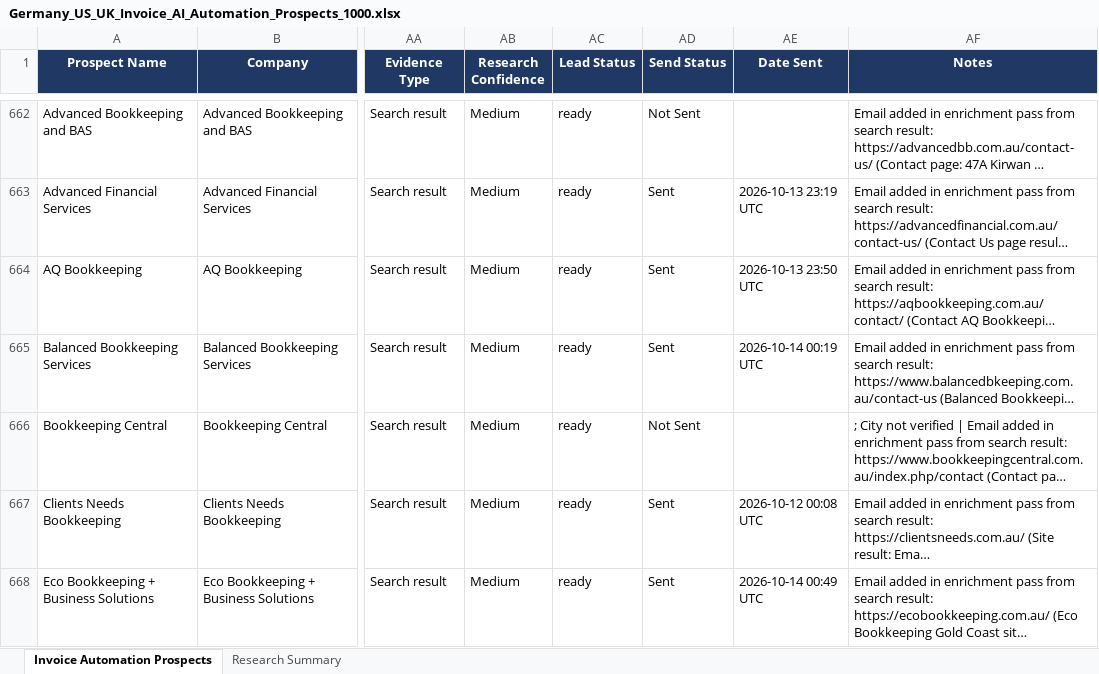
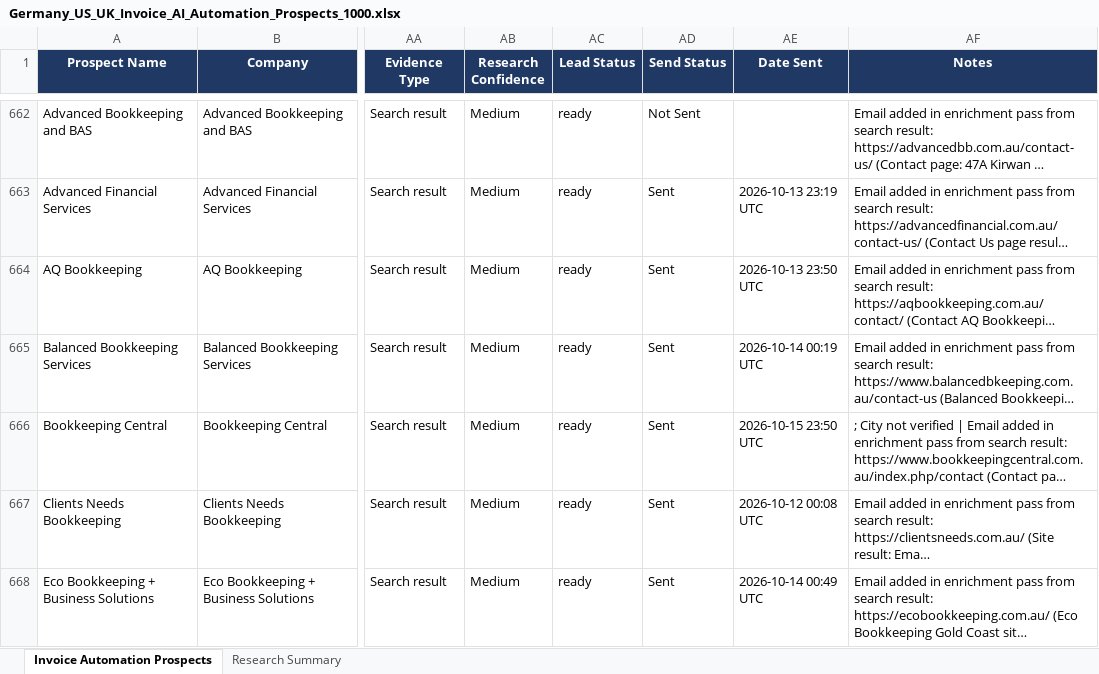
Before and after one commit to Vedrix-dev01/scouting001, an Excel workbook: Germany_US_UK_Invoice_AI_Automation_Prospects_1000.xlsx, sheet Invoice Automation Prospects, drawn as a sheet; only a part is shown, gaps mark what is left out; long unchanged cells end in …; values as stored, in another font and other column widths than the file's, no borders; table styles not drawn; the diff names each change by its address in the sheet, - before the commit and + after, or states it on an @@ line.

```diff
--- a/Germany_US_UK_Invoice_AI_Automation_Prospects_1000.xlsx (sheet Invoice Automation Prospects)
+++ b/Germany_US_UK_Invoice_AI_Automation_Prospects_1000.xlsx (sheet Invoice Automation Prospects)
-AD666 (Send Status): Not Sent
+AD666 (Send Status): Sent
-AE666 (Date Sent): (empty)
+AE666 (Date Sent): 2026-10-15 23:50 UTC
```
Also changed, not shown: 1 other file.
